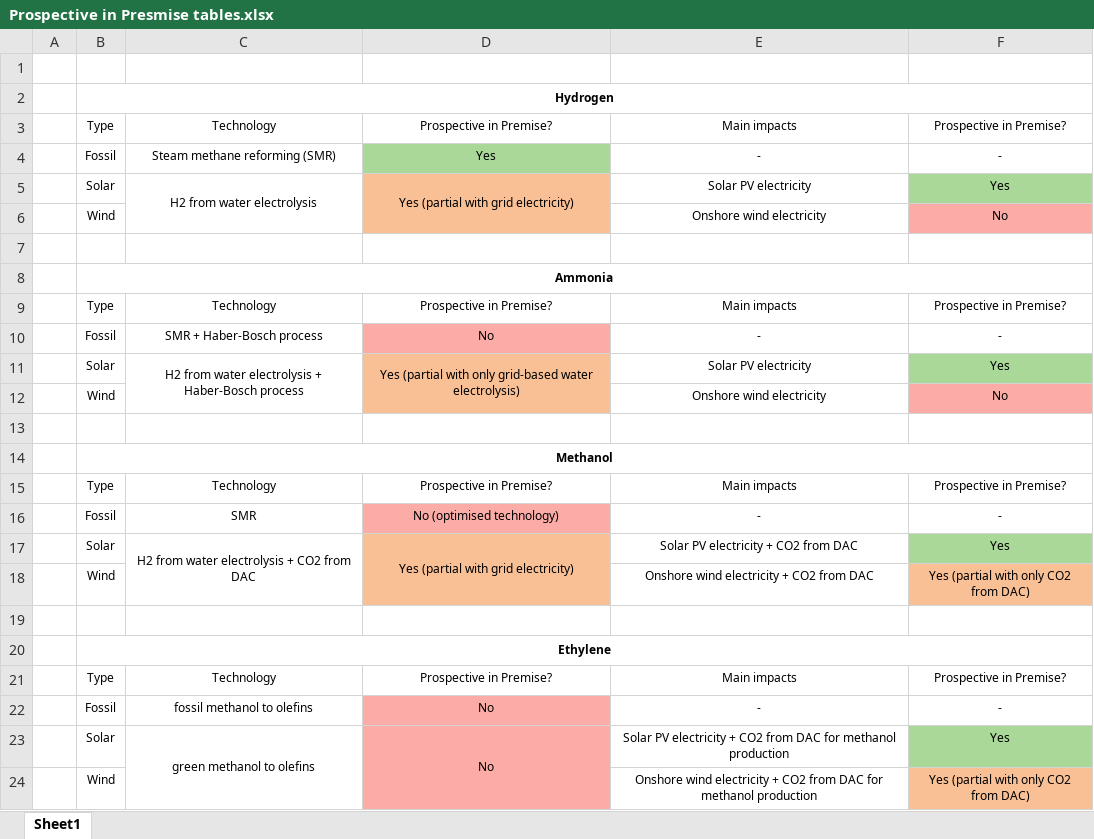
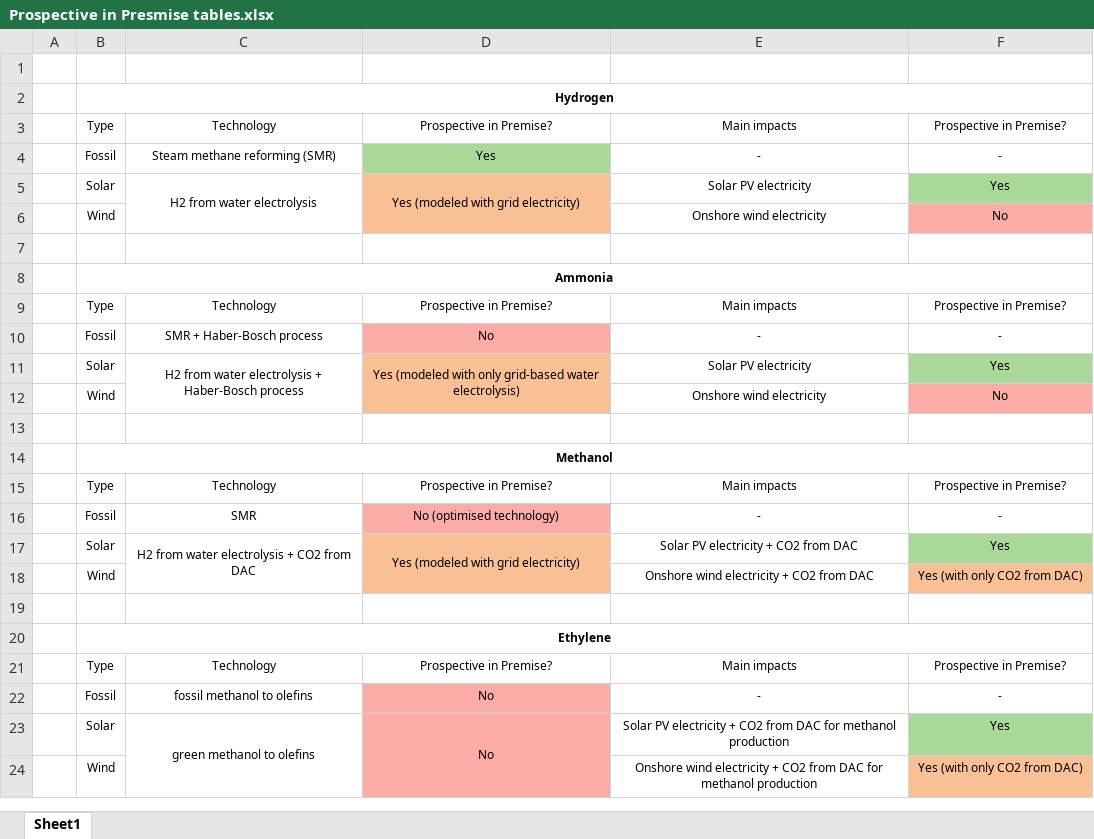
Before and after one commit to abhix2704/Prospective-LCA, an Excel workbook: Plots/Prospective in Presmise tables.xlsx, sheet Sheet1, drawn as a sheet; values as stored, in another font and other column widths than the file's, no borders; the diff names each change by its address in the sheet, - before the commit and + after, or states it on an @@ line.

```diff
--- a/Plots/Prospective in Presmise tables.xlsx (sheet Sheet1)
+++ b/Plots/Prospective in Presmise tables.xlsx (sheet Sheet1)
-D5: Yes (partial with grid electricity)
+D5: Yes (modeled with grid electricity)
-D11: Yes (partial with only…
+D11: Yes (modeled with only…
-D17: Yes (partial with grid electricity)
+D17: Yes (modeled with grid electricity)
-F18: Yes (partial with only CO2 from DAC)
+F18: Yes (with only CO2 from DAC)
-F24: Yes (partial with only CO2 from DAC)
+F24: Yes (with only CO2 from DAC)
```
Also changed, not shown: 2 other files.
